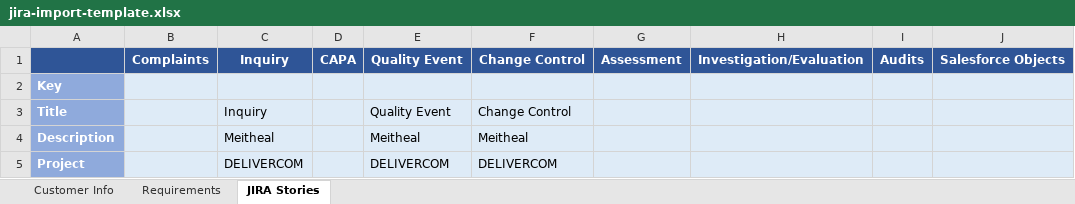
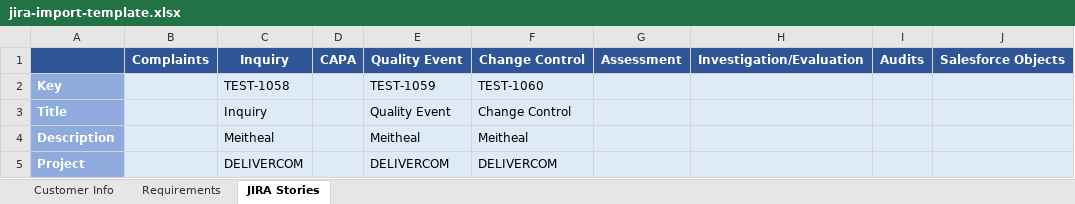
Before and after one commit to jastemborski/JIRA-Import, an Excel workbook: jira-import-template.xlsx, sheet JIRA Stories, drawn as a sheet; only a part is shown; values as stored, in another font and other column widths than the file's, no borders; the diff names each change by its address in the sheet, - before the commit and + after, or states it on an @@ line.

```diff
--- a/jira-import-template.xlsx (sheet JIRA Stories)
+++ b/jira-import-template.xlsx (sheet JIRA Stories)
-C2: (empty)
+C2: TEST-1058
-E2: (empty)
+E2: TEST-1059
-F2: (empty)
+F2: TEST-1060
```
Also changed, not shown: sheet Requirements, 6 other files.
